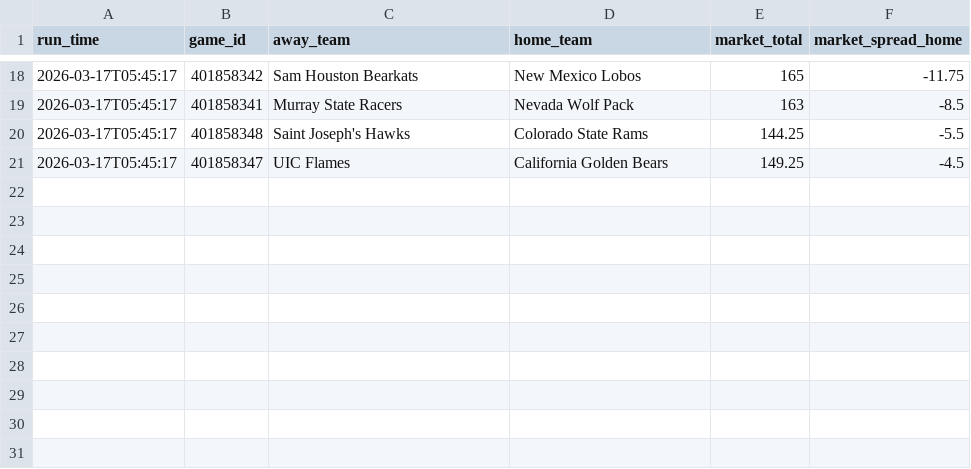
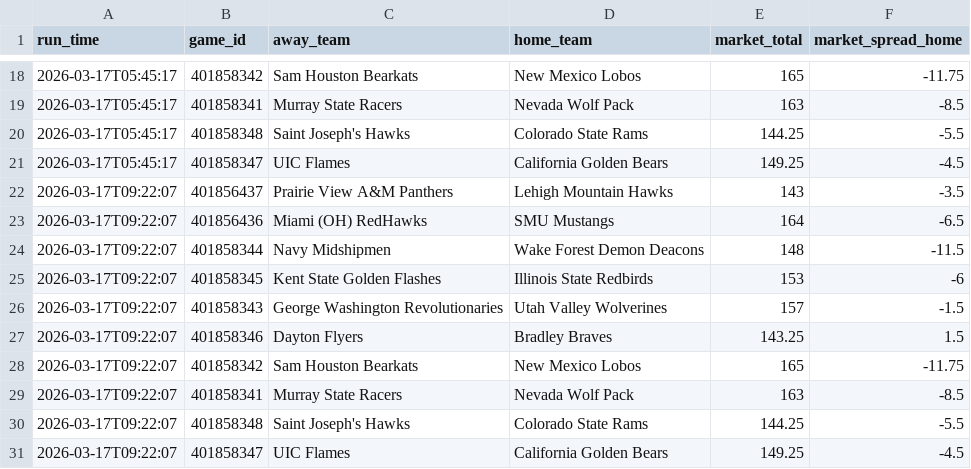
Before and after one commit to CameronBroussard6/cbb-site, a CSV file: data/odds_history_2026-03-18.csv, drawn as a sheet; only a part is shown, gaps mark what is left out.

```diff
--- a/data/odds_history_2026-03-18.csv
+++ b/data/odds_history_2026-03-18.csv
@@ -21 +21,11 @@ run_time,game_id,away_team,home_team,market_total,market_spread_home
 2026-03-17T05:45:17,401858347,UIC Flames,California Golden Bears,149.25,-4.5
+2026-03-17T09:22:07,401856437,Prairie View A&M Panthers,Lehigh Mountain Hawks,143,-3.5
+2026-03-17T09:22:07,401856436,Miami (OH) RedHawks,SMU Mustangs,164,-6.5
+2026-03-17T09:22:07,401858344,Navy Midshipmen,Wake Forest Demon Deacons,148,-11.5
+2026-03-17T09:22:07,401858345,Kent State Golden Flashes,Illinois State Redbirds,153,-6
+2026-03-17T09:22:07,401858343,George Washington Revolutionaries,Utah Valley Wolverines,157,-1.5
+2026-03-17T09:22:07,401858346,Dayton Flyers,Bradley Braves,143.25,1.5
+2026-03-17T09:22:07,401858342,Sam Houston Bearkats,New Mexico Lobos,165,-11.75
+2026-03-17T09:22:07,401858341,Murray State Racers,Nevada Wolf Pack,163,-8.5
+2026-03-17T09:22:07,401858348,Saint Joseph's Hawks,Colorado State Rams,144.25,-5.5
+2026-03-17T09:22:07,401858347,UIC Flames,California Golden Bears,149.25,-4.5
```
Also changed, not shown: data/brain_game_totals_2026-03-17.csv, data/brain_spreads_2026-03-17.csv, 9 other files.
